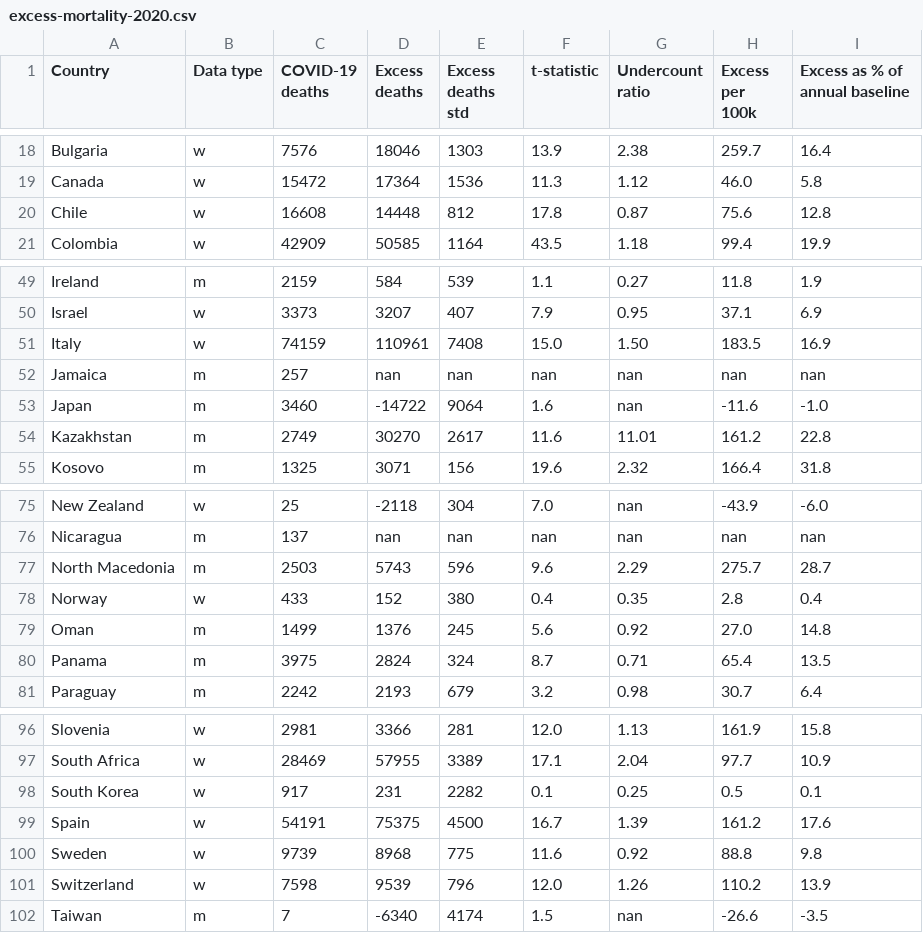
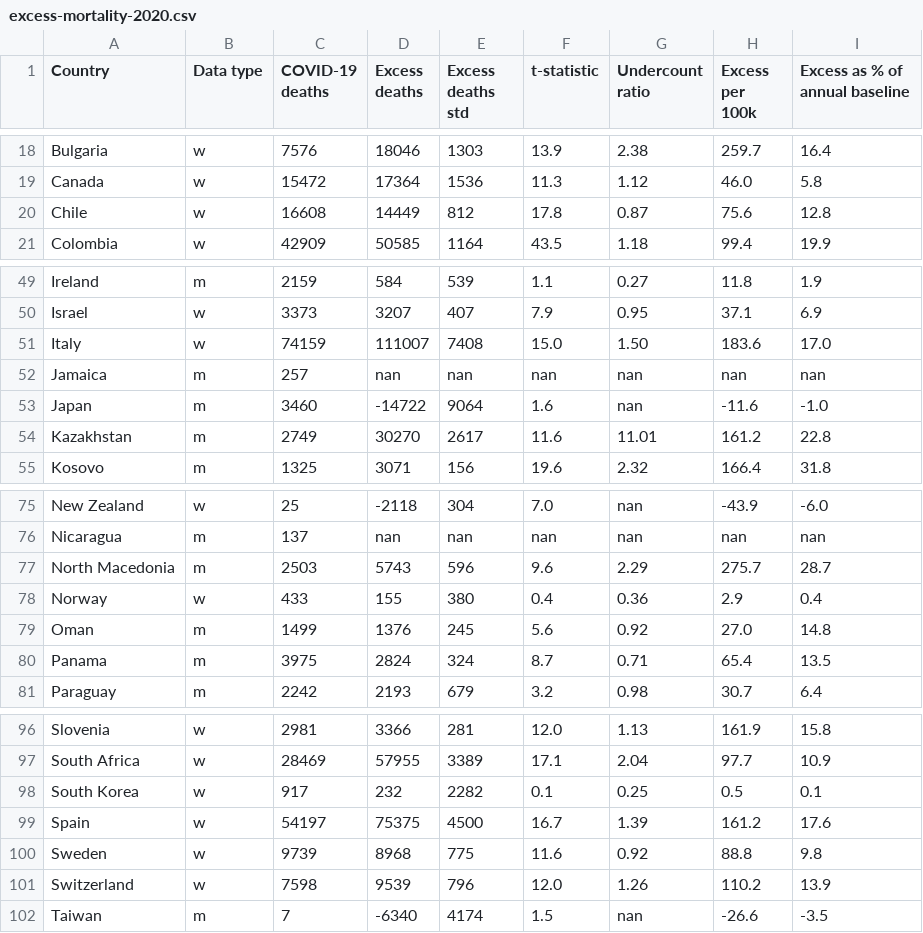
Before and after one commit to dkobak/excess-mortality, a CSV file: excess-mortality-2020.csv, drawn as a sheet; only a part is shown, gaps mark what is left out.

```diff
--- a/excess-mortality-2020.csv
+++ b/excess-mortality-2020.csv
@@ -19,3 +19,3 @@ Bulgaria,w,7576,18046,1303,13.9,2.38,259.7,16.4
 Canada,w,15472,17364,1536,11.3,1.12,46.0,5.8
-Chile,w,16608,14448,812,17.8,0.87,75.6,12.8
+Chile,w,16608,14449,812,17.8,0.87,75.6,12.8
 Colombia,w,42909,50585,1164,43.5,1.18,99.4,19.9
@@ -50,3 +50,3 @@ Ireland,m,2159,584,539,1.1,0.27,11.8,1.9
 Israel,w,3373,3207,407,7.9,0.95,37.1,6.9
-Italy,w,74159,110961,7408,15.0,1.50,183.5,16.9
+Italy,w,74159,111007,7408,15.0,1.50,183.6,17.0
 Jamaica,m,257,nan,nan,nan,nan,nan,nan
@@ -77,3 +77,3 @@ Nicaragua,m,137,nan,nan,nan,nan,nan,nan
 North Macedonia,m,2503,5743,596,9.6,2.29,275.7,28.7
-Norway,w,433,152,380,0.4,0.35,2.8,0.4
+Norway,w,433,155,380,0.4,0.36,2.9,0.4
 Oman,m,1499,1376,245,5.6,0.92,27.0,14.8
@@ -97,4 +97,4 @@ Slovenia,w,2981,3366,281,12.0,1.13,161.9,15.8
 South Africa,w,28469,57955,3389,17.1,2.04,97.7,10.9
-South Korea,w,917,231,2282,0.1,0.25,0.5,0.1
-Spain,w,54191,75375,4500,16.7,1.39,161.2,17.6
+South Korea,w,917,232,2282,0.1,0.25,0.5,0.1
+Spain,w,54197,75375,4500,16.7,1.39,161.2,17.6
 Sweden,w,9739,8968,775,11.6,0.92,88.8,9.8
```
Also changed, not shown: excess-mortality-timeseries.csv, excess-mortality.csv, 47 other files.
